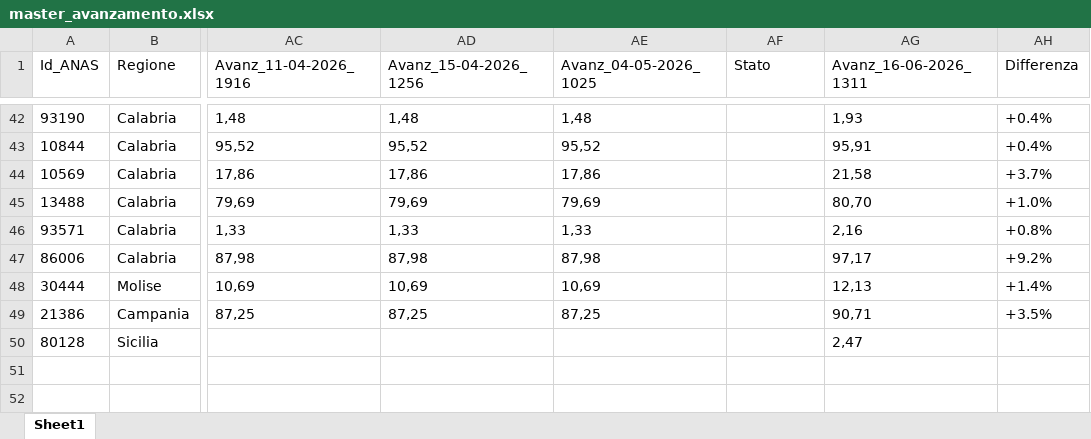
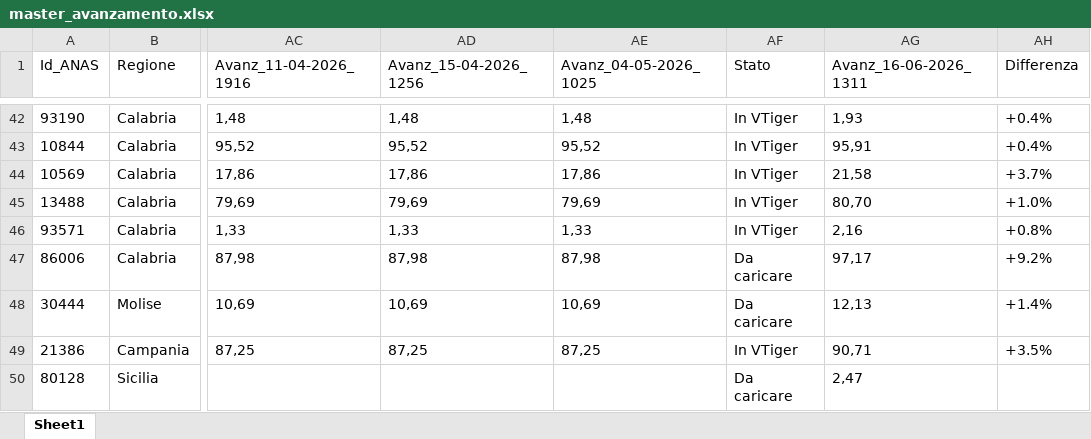
Before and after one commit to DarioUrrutia/Wepscrapper_Pavimod_Gorima, an Excel workbook: data/processed/master_avanzamento.xlsx, sheet Sheet1, drawn as a sheet; only a part is shown, gaps mark what is left out; values as stored, in another font and other column widths than the file's, no borders; the diff covers the shown part only; the diff names each change by its address in the sheet, - before the commit and + after, or states it on an @@ line.

```diff
--- a/data/processed/master_avanzamento.xlsx (sheet Sheet1)
+++ b/data/processed/master_avanzamento.xlsx (sheet Sheet1)
-AF42:AF46 (Stato): (empty)
+AF42:AF46 (Stato): In VTiger
-AF47:AF48 (Stato): (empty)
+AF47:AF48 (Stato): Da caricare
-AF49 (Stato): (empty)
+AF49 (Stato): In VTiger
-AF50 (Stato): (empty)
+AF50 (Stato): Da caricare
```
Also changed, not shown: 27 edited cells elsewhere in this sheet, 1 other file.
